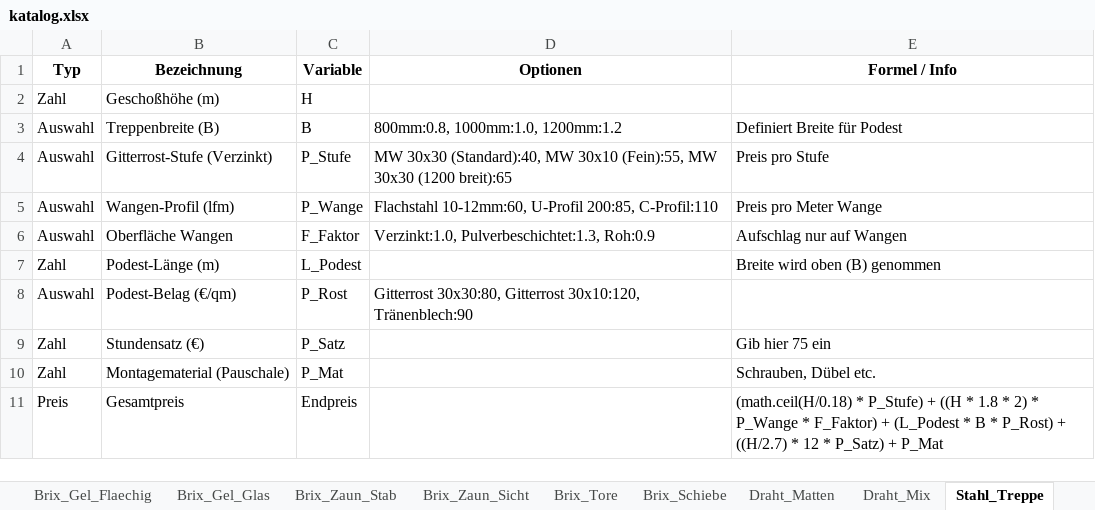
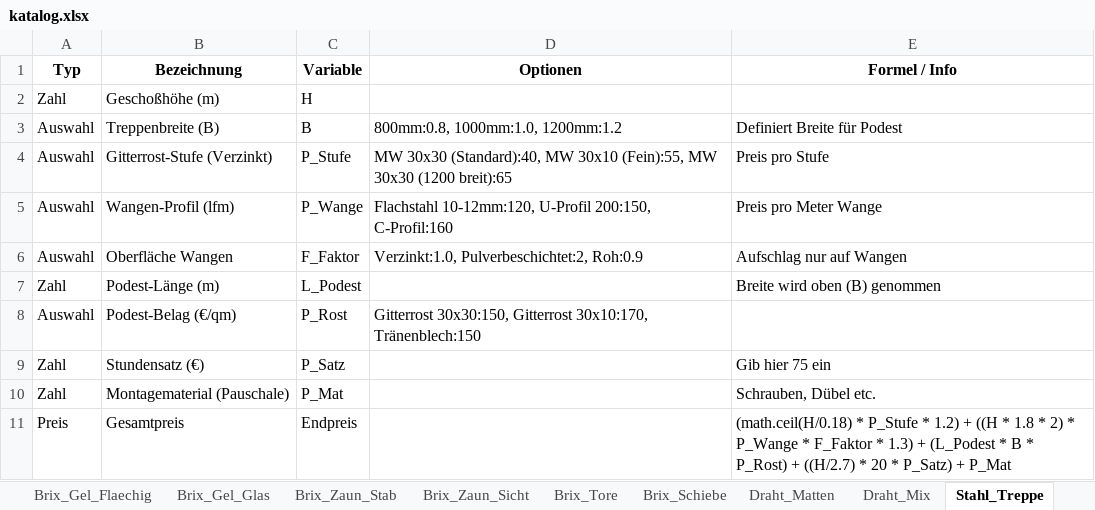
Before and after one commit to meingassnermatthias-eng/BrixKalkGel-nder, an Excel workbook: katalog.xlsx, sheet Stahl_Treppe, drawn as a sheet; values as stored, in another font and other column widths than the file's, no borders; the diff names each change by its address in the sheet, - before the commit and + after, or states it on an @@ line.

Commit message:
Add files via upload

```diff
--- a/katalog.xlsx (sheet Stahl_Treppe)
+++ b/katalog.xlsx (sheet Stahl_Treppe)
-D5 (Optionen): Flachstahl 10-12mm:60, U-Profil 200:85, C-Profil:110
+D5 (Optionen): Flachstahl 10-12mm:120, U-Profil 200:150, C-Profil:160
-D6 (Optionen): Verzinkt:1.0, Pulverbeschichtet:1.3, Roh:0.9
+D6 (Optionen): Verzinkt:1.0, Pulverbeschichtet:2, Roh:0.9
-D8 (Optionen): Gitterrost 30x30:80, Gitterrost 30x10:120, Tränenblech:90
+D8 (Optionen): Gitterrost 30x30:150, Gitterrost 30x10:170, Tränenblech:150
-E11 (Formel / Info): (math.ceil(H/0.18) * P_Stufe) + ((H * 1.8 * 2) * P_Wange * F_Faktor) + (L_Podest * B * P_Rost) + ((H/2.7) * 12 * P_Satz)…
+E11 (Formel / Info): (math.ceil(H/0.18) * P_Stufe * 1.2) + ((H * 1.8 * 2) * P_Wange * F_Faktor * 1.3) + (L_Podest * B * P_Rost) + ((H/2.7) * 20 * P_Satz)…
```
